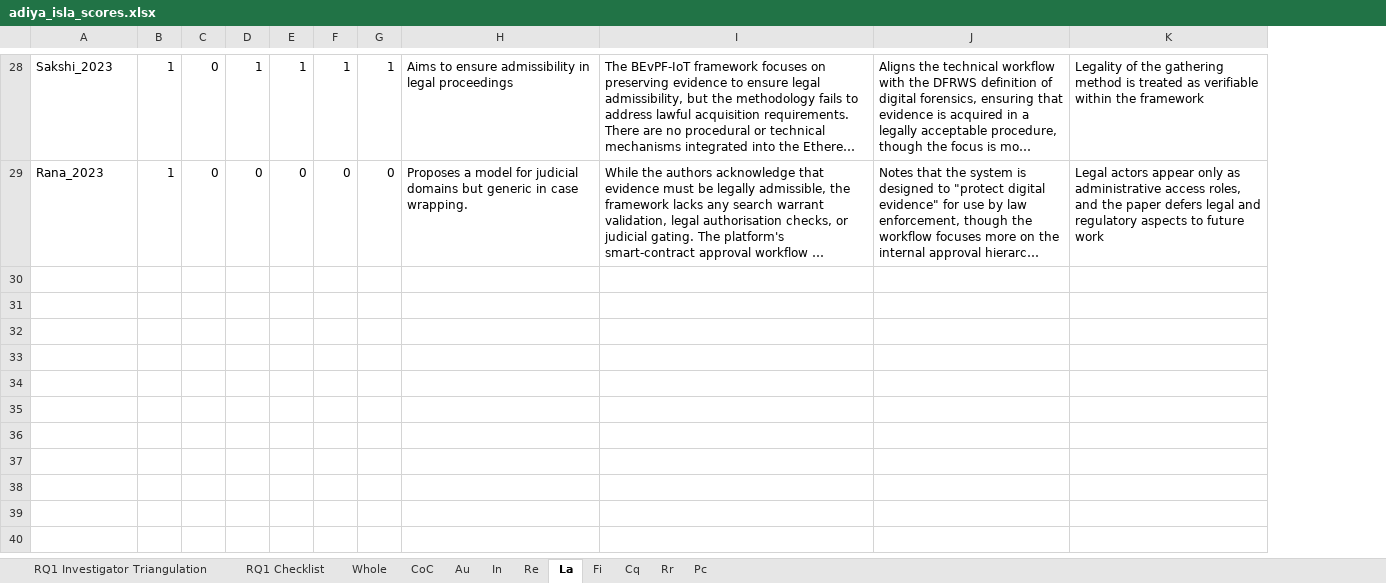
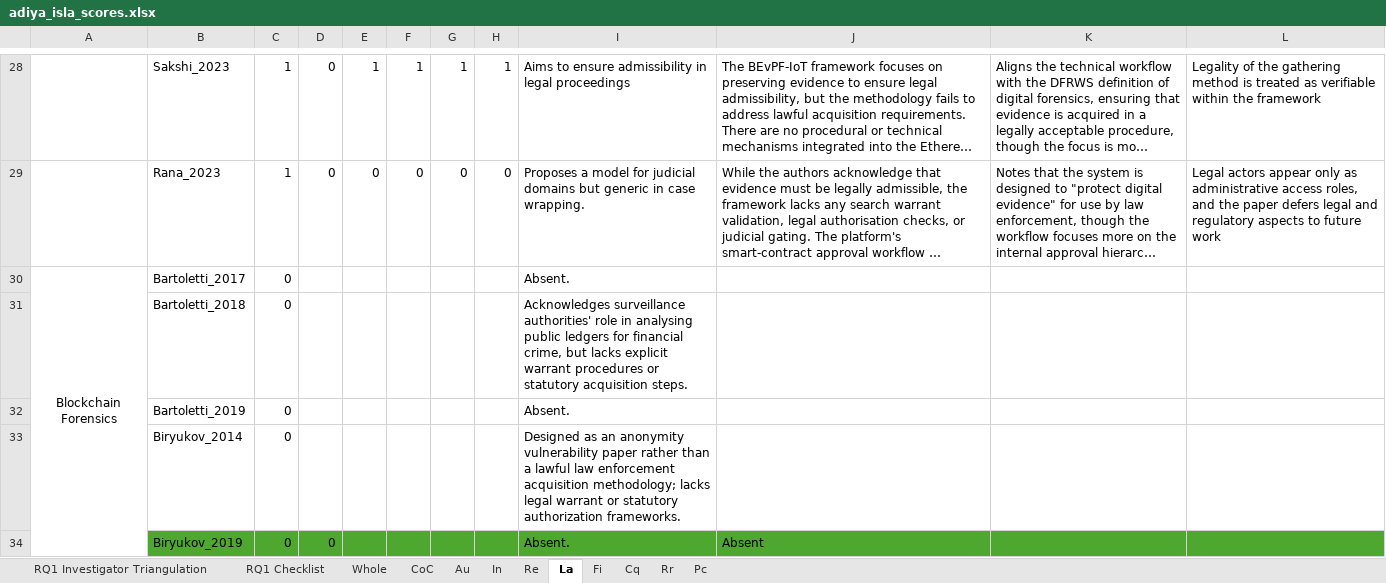
Before and after one commit to Gaulgeous/COSE_LRRC_Publication, an Excel workbook: Data/adiya_isla_scores.xlsx, sheet La, drawn as a sheet; only a part is shown, gaps mark what is left out; long unchanged cells end in …; values as stored, in another font and other column widths than the file's, no borders; conditional formats not drawn; the diff covers the shown part only; the diff names each change by its address in the sheet, - before the commit and + after, or states it on an @@ line.

```diff
--- a/Data/adiya_isla_scores.xlsx (sheet La)
+++ b/Data/adiya_isla_scores.xlsx (sheet La)
+column A, empty
+row 30: Blockchain Forensics | Bartoletti_2017 | 0 |  |  |  |  |  | Absent.
+row 31:  | Bartoletti_2018 | 0 |  |  |  |  |  | Acknowledges surveillance authorities' role in analysing public ledgers for financial crime, but lacks explicit warrant procedures or statutory acquisition steps.
+row 32:  | Bartoletti_2019 | 0 |  |  |  |  |  | Absent.
+row 33:  | Biryukov_2014 | 0 |  |  |  |  |  | Designed as an anonymity vulnerability paper rather than a lawful law enforcement acquisition methodology; lacks legal warrant or statutory authorization frameworks.
+row 34:  | Biryukov_2019 | 0 | 0 |  |  |  |  | Absent. | Absent
```
Also changed, not shown: 64 added rows, 8 edited cells and merged cells elsewhere in this sheet, sheet Au, sheet CoC, sheet Cq, sheet Re, sheet In, sheet Fi, 3 more sheets, Data/consolidated_results.xlsx, 38 other files.
